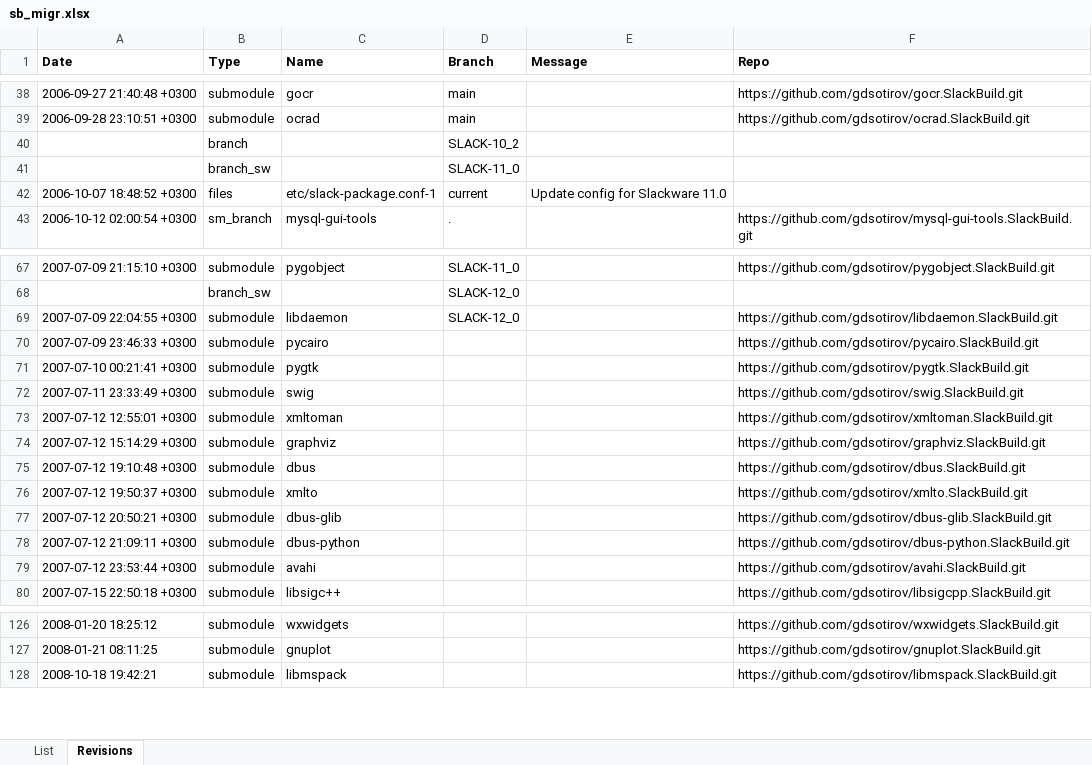
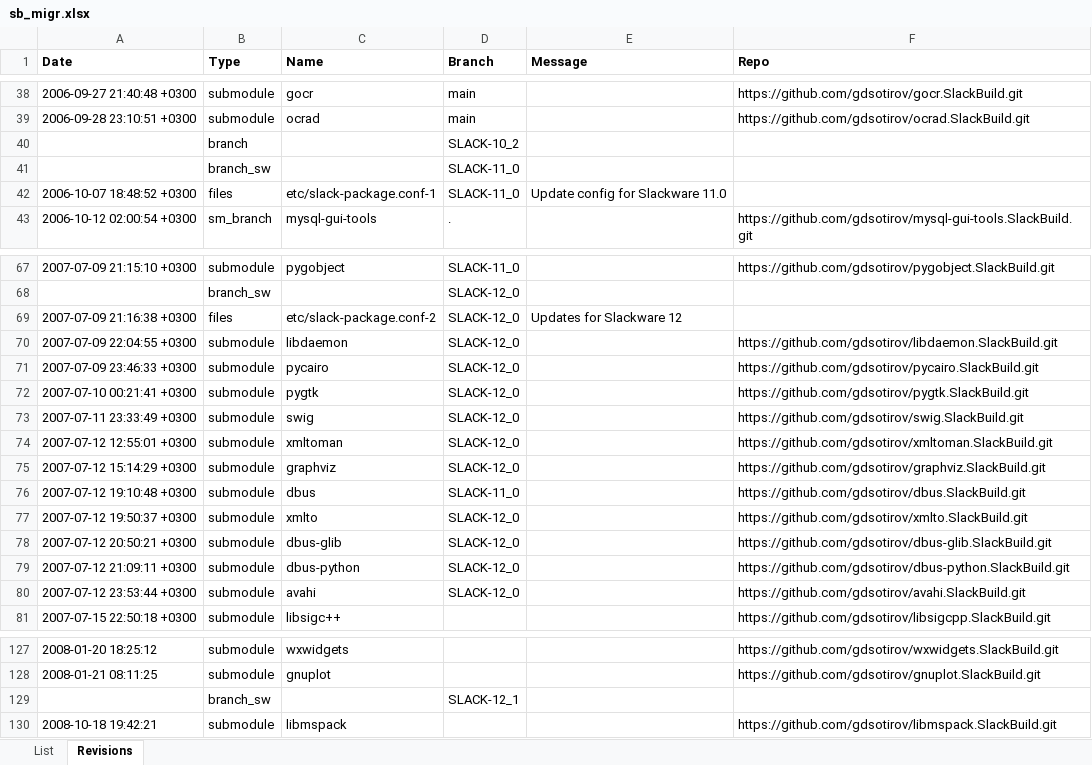
Before and after one commit to gdsotirov/cvstogit, an Excel workbook: slackbuilds/sb_migr.xlsx, sheet Revisions, drawn as a sheet; only a part is shown, gaps mark what is left out; values as stored, in another font and other column widths than the file's, no borders; addresses are those after the commit; the diff names each change by its address in the sheet, - before the commit and + after, or states it on an @@ line.

Commit message:
Add config for Slackware 12.0, more submodules

```diff
--- a/slackbuilds/sb_migr.xlsx (sheet Revisions)
+++ b/slackbuilds/sb_migr.xlsx (sheet Revisions)
-D42 (Branch): current
+D42 (Branch): SLACK-11_0
+row 69: 2007-07-09 21:16:38 +0300 | files | etc/slack-package.conf-2 | SLACK-12_0 | Updates for Slackware 12
-D71:D75 (Branch): (empty)
+D71:D75 (Branch): SLACK-12_0
-D76 (Branch): (empty)
+D76 (Branch): SLACK-11_0
-D77:D80 (Branch): (empty)
+D77:D80 (Branch): SLACK-12_0
+row 129:  | branch_sw |  | SLACK-12_1
```
Also changed, not shown: 2 other files.
